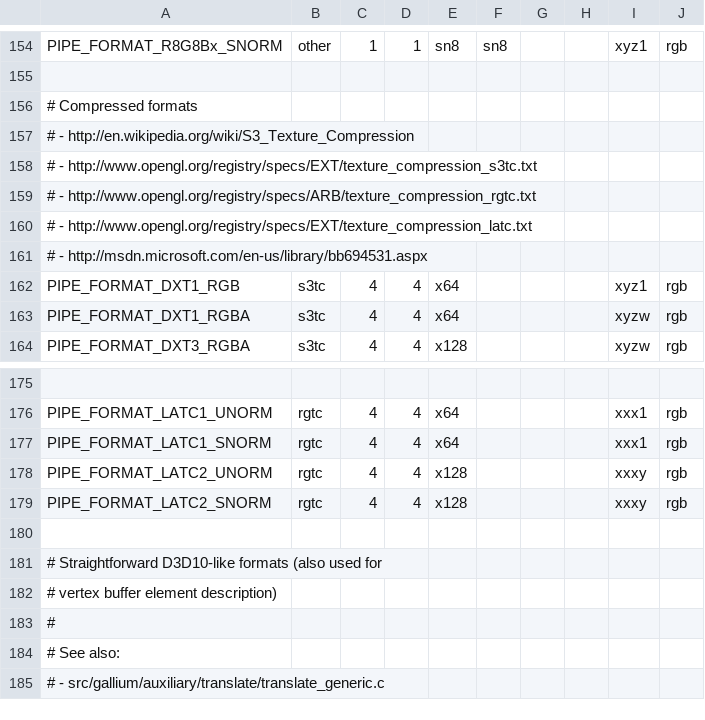
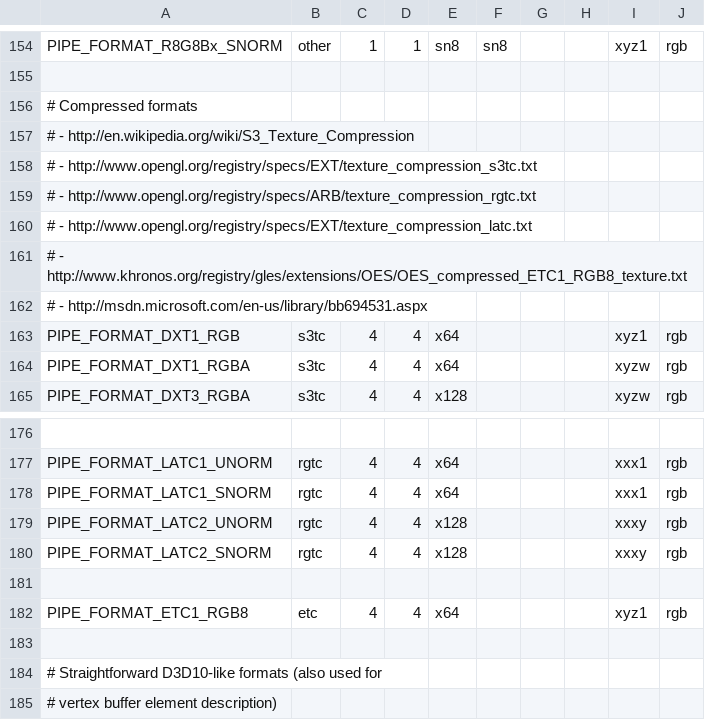
Before and after one commit to wmjb/mesa-trinity, a CSV file: src/gallium/auxiliary/util/u_format.csv, drawn as a sheet; only a part is shown, gaps mark what is left out; the shorter side is filled out with more unchanged rows; the diff names each change by its address in the sheet, - before the commit and + after, or states it on an @@ line.

Commit message:
gallium: add PIPE_FORMAT_ETC1_RGB8
The format is defined by GL_OES_compressed_ETC1_RGB8_texture.

Reviewed-by: Brian Paul <brianp@vmware.com>
Reviewed-by: Jose Fonseca <jfonseca@vmware.com>

```diff
--- a/src/gallium/auxiliary/util/u_format.csv
+++ b/src/gallium/auxiliary/util/u_format.csv
+row 161: # - http://www.khronos.org/registry/gles/extensions/OES/OES_compressed_ETC1_RGB8_texture.txt
+row 181: (empty)
+row 182: PIPE_FORMAT_ETC1_RGB8 | etc | 4 | 4 | x64 |  |  |  | xyz1 | rgb
```
Also changed, not shown: 7 other files.
